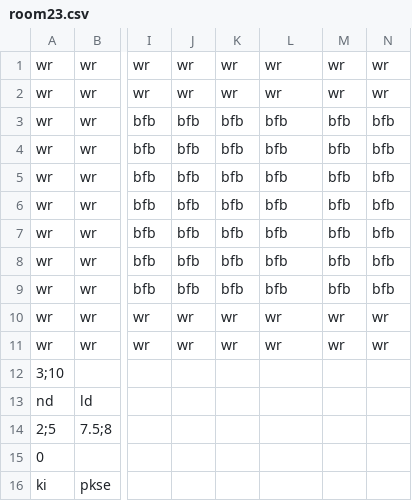
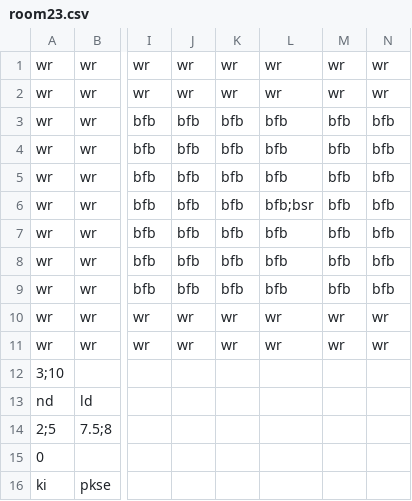
Before and after one commit to Gorfeywog/ZeldaDungeon, a CSV file: RoomData/room23.csv, drawn as a sheet; only a part is shown, gaps mark what is left out; the diff names each change by its address in the sheet, - before the commit and + after, or states it on an @@ line.

```diff
--- a/RoomData/room23.csv
+++ b/RoomData/room23.csv
-L6: bfb
+L6: bfb;bsr
```
Also changed, not shown: 5 other files.
